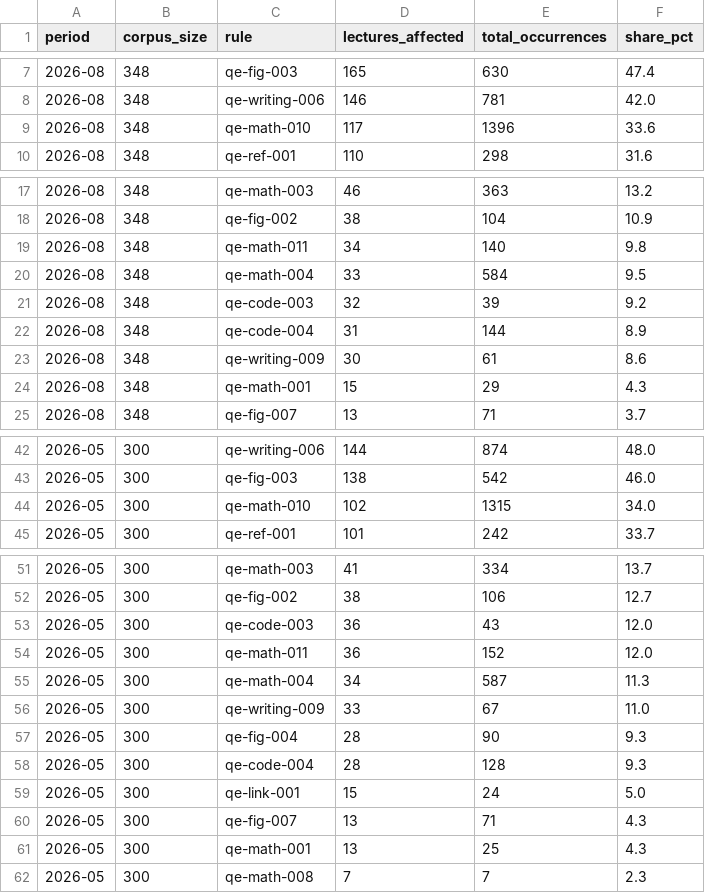
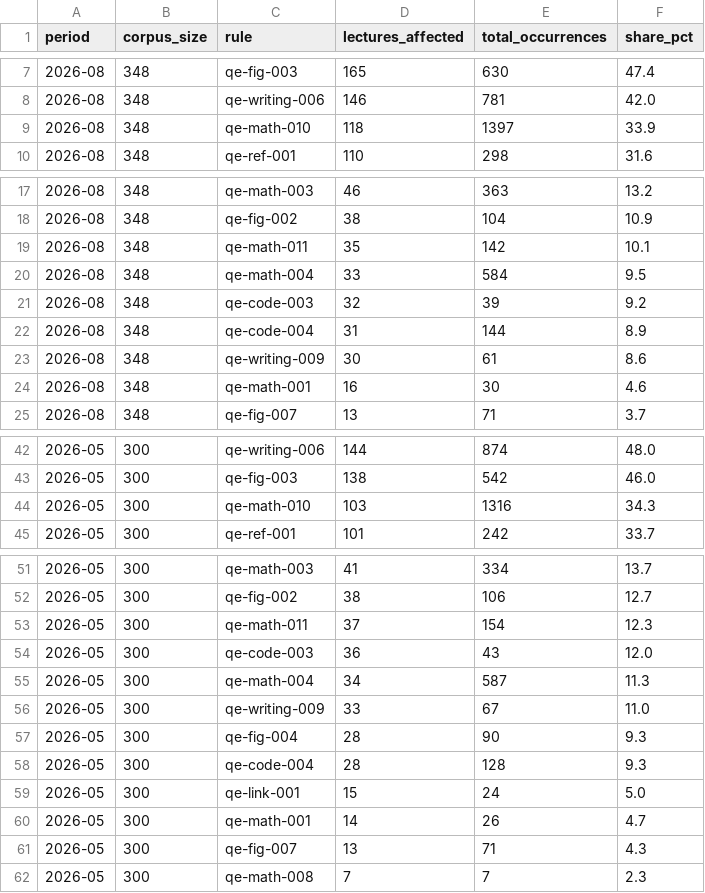
Before and after one commit to QuantEcon/audit.2026-05.style-guide, a CSV file: lectures/data/rule_reach_history.csv, drawn as a sheet; only a part is shown, gaps mark what is left out; the diff covers the shown part only.

```diff
--- a/lectures/data/rule_reach_history.csv
+++ b/lectures/data/rule_reach_history.csv
@@ -8,3 +8,3 @@ period,corpus_size,rule,lectures_affected,total_occurrences,share_pct
 2026-08,348,qe-writing-006,146,781,42.0
-2026-08,348,qe-math-010,117,1396,33.6
+2026-08,348,qe-math-010,118,1397,33.9
 2026-08,348,qe-ref-001,110,298,31.6
@@ -18,3 +18,3 @@ period,corpus_size,rule,lectures_affected,total_occurrences,share_pct
 2026-08,348,qe-fig-002,38,104,10.9
-2026-08,348,qe-math-011,34,140,9.8
+2026-08,348,qe-math-011,35,142,10.1
 2026-08,348,qe-math-004,33,584,9.5
@@ -23,3 +23,3 @@ period,corpus_size,rule,lectures_affected,total_occurrences,share_pct
 2026-08,348,qe-writing-009,30,61,8.6
-2026-08,348,qe-math-001,15,29,4.3
+2026-08,348,qe-math-001,16,30,4.6
 2026-08,348,qe-fig-007,13,71,3.7
@@ -43,3 +43,3 @@ period,corpus_size,rule,lectures_affected,total_occurrences,share_pct
 2026-05,300,qe-fig-003,138,542,46.0
-2026-05,300,qe-math-010,102,1315,34.0
+2026-05,300,qe-math-010,103,1316,34.3
 2026-05,300,qe-ref-001,101,242,33.7
@@ -52,4 +52,4 @@ period,corpus_size,rule,lectures_affected,total_occurrences,share_pct
 2026-05,300,qe-fig-002,38,106,12.7
+2026-05,300,qe-math-011,37,154,12.3
 2026-05,300,qe-code-003,36,43,12.0
-2026-05,300,qe-math-011,36,152,12.0
 2026-05,300,qe-math-004,34,587,11.3
@@ -59,4 +59,4 @@ period,corpus_size,rule,lectures_affected,total_occurrences,share_pct
 2026-05,300,qe-link-001,15,24,5.0
+2026-05,300,qe-math-001,14,26,4.7
 2026-05,300,qe-fig-007,13,71,4.3
-2026-05,300,qe-math-001,13,25,4.3
 2026-05,300,qe-math-008,7,7,2.3
```
Also changed, not shown: 2 edited cells elsewhere in this file, lectures/data/history.csv, lectures/data/judgment.csv, 22 other files.
